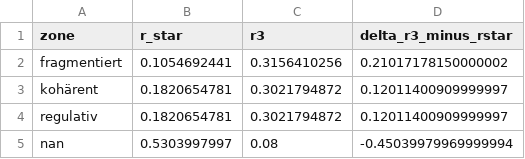
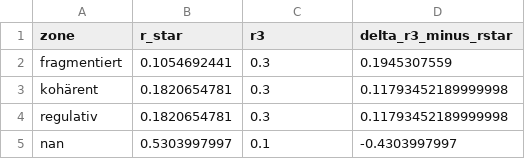
Before and after one commit to RosiG2/Tunnel-Schwingungs-Modell-TSM-, a CSV file: bridge/phase3_r3_vs_rstar.csv, drawn as a sheet.

Commit message:
Phase 3★: apply best from sweep (τ, core_UB) + refresh all

```diff
--- a/bridge/phase3_r3_vs_rstar.csv
+++ b/bridge/phase3_r3_vs_rstar.csv
@@ -1,5 +1,5 @@
 zone,r_star,r3,delta_r3_minus_rstar
-fragmentiert,0.1054692441,0.3156410256,0.21017178150000002
-kohärent,0.1820654781,0.3021794872,0.12011400909999997
-regulativ,0.1820654781,0.3021794872,0.12011400909999997
-nan,0.5303997997,0.08,-0.45039979969999994
+fragmentiert,0.1054692441,0.3,0.1945307559
+kohärent,0.1820654781,0.3,0.11793452189999998
+regulativ,0.1820654781,0.3,0.11793452189999998
+nan,0.5303997997,0.1,-0.4303997997
```
Also changed, not shown: bridge/phase3_r3_vs_b.csv, 7 other files.
